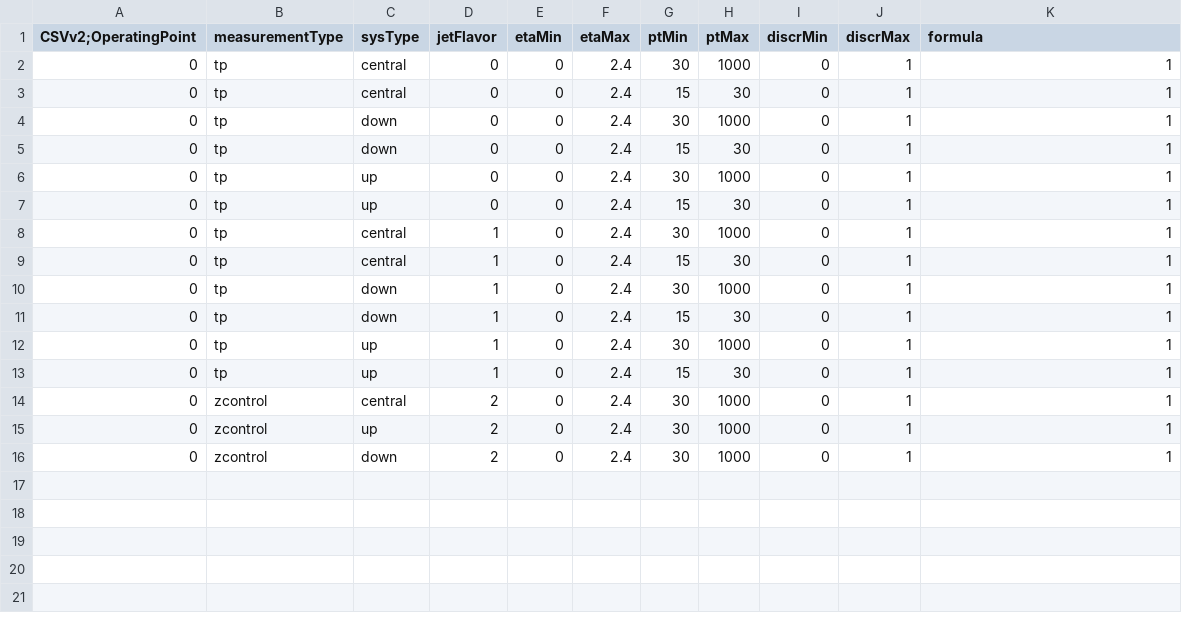
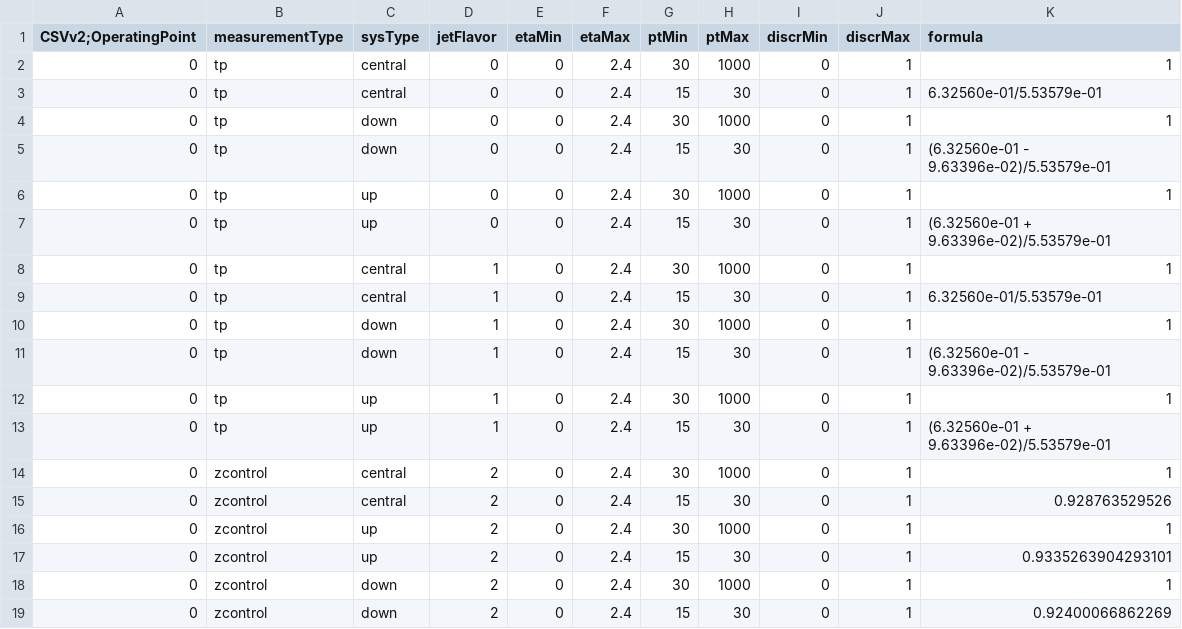
Before and after one commit to latinos/LatinoAnalysis, a CSV file: Gardener/python/data/TPScaleFactors.csv, drawn as a sheet.

```diff
--- a/Gardener/python/data/TPScaleFactors.csv
+++ b/Gardener/python/data/TPScaleFactors.csv
@@ -2,15 +2,18 @@ CSVv2;OperatingPoint, measurementType, sysType, jetFlavor, etaMin, etaMax, ptMin
 0, tp, central, 0, 0, 2.4, 30, 1000, 0, 1, "1"
-0, tp, central, 0, 0, 2.4, 15, 30, 0, 1, "1"
+0, tp, central, 0, 0, 2.4, 15, 30, 0, 1, "6.32560e-01/5.53579e-01"
 0, tp, down, 0, 0, 2.4, 30, 1000, 0, 1, "1"
-0, tp, down, 0, 0, 2.4, 15, 30, 0, 1, "1"
+0, tp, down, 0, 0, 2.4, 15, 30, 0, 1, "(6.32560e-01 - 9.63396e-02)/5.53579e-01"
 0, tp, up, 0, 0, 2.4, 30, 1000, 0, 1, "1"
-0, tp, up, 0, 0, 2.4, 15, 30, 0, 1, "1"
+0, tp, up, 0, 0, 2.4, 15, 30, 0, 1, "(6.32560e-01 + 9.63396e-02)/5.53579e-01"
 0, tp, central, 1, 0, 2.4, 30, 1000, 0, 1, "1"
-0, tp, central, 1, 0, 2.4, 15, 30, 0, 1, "1"
+0, tp, central, 1, 0, 2.4, 15, 30, 0, 1, "6.32560e-01/5.53579e-01"
 0, tp, down, 1, 0, 2.4, 30, 1000, 0, 1, "1"
-0, tp, down, 1, 0, 2.4, 15, 30, 0, 1, "1"
+0, tp, down, 1, 0, 2.4, 15, 30, 0, 1, "(6.32560e-01 - 9.63396e-02)/5.53579e-01"
 0, tp, up, 1, 0, 2.4, 30, 1000, 0, 1, "1"
-0, tp, up, 1, 0, 2.4, 15, 30, 0, 1, "1"
+0, tp, up, 1, 0, 2.4, 15, 30, 0, 1, "(6.32560e-01 + 9.63396e-02)/5.53579e-01"
 0, zcontrol, central, 2, 0, 2.4, 30 , 1000, 0, 1, "1"
+0, zcontrol, central, 2, 0, 2.4, 15, 30, 0, 1, "0.928763529526"
 0, zcontrol, up, 2, 0, 2.4, 30 , 1000, 0, 1, "1"
+0, zcontrol, up, 2, 0, 2.4, 15, 30, 0, 1, "0.9335263904293101"
 0, zcontrol, down, 2, 0, 2.4, 30 , 1000, 0, 1, "1"
+0, zcontrol, down, 2, 0, 2.4, 15 , 30, 0, 1, "0.92400066862269"
```
Also changed, not shown: 1 other file.
